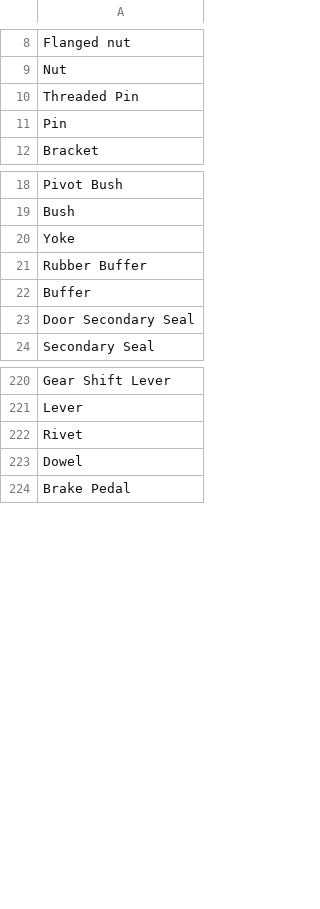
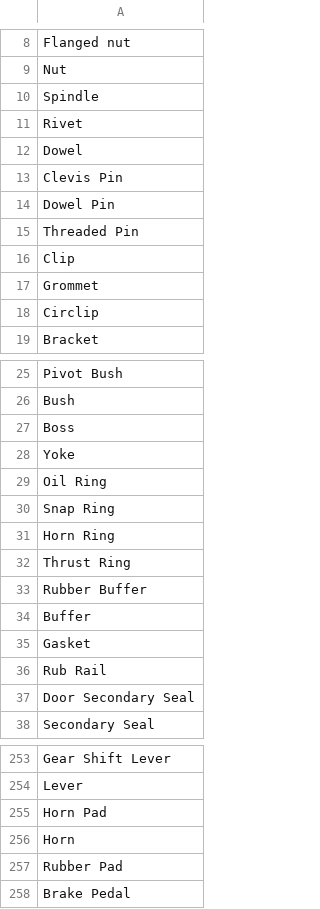
Before and after one commit to accessabhinav/part_matcher, a CSV file: Fuzzy.csv, drawn as a sheet; only a part is shown, gaps mark what is left out; the diff covers the shown part only.

```diff
--- a/Fuzzy.csv
+++ b/Fuzzy.csv
@@ -9,4 +9,11 @@ Flanged nut
 Nut
+Spindle
+Rivet
+Dowel
+Clevis Pin
+Dowel Pin
 Threaded Pin
-Pin
+Clip
+Grommet
+Circlip
 Bracket
@@ -19,5 +26,12 @@ Pivot Bush
 Bush
+Boss
 Yoke
+Oil Ring
+Snap Ring
+Horn Ring
+Thrust Ring
 Rubber Buffer
 Buffer
+Gasket
+Rub Rail
 Door Secondary Seal
@@ -221,4 +254,5 @@ Gear Shift Lever
 Lever
-Rivet
-Dowel
+Horn Pad
+Horn
+Rubber Pad
 Brake Pedal
```
Also changed, not shown: 99 added rows, 11 moved rows and 4 edited cells elsewhere in this file, Second_dict.csv.
